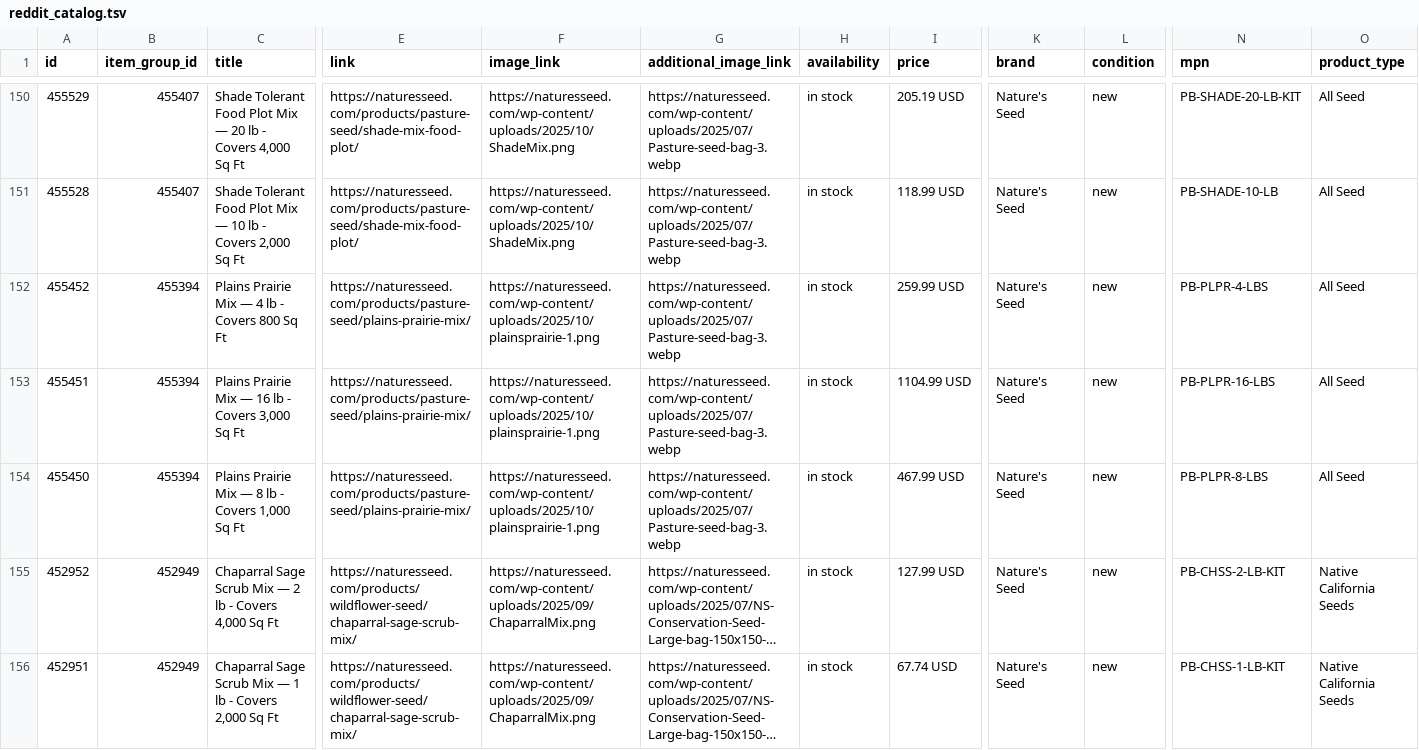
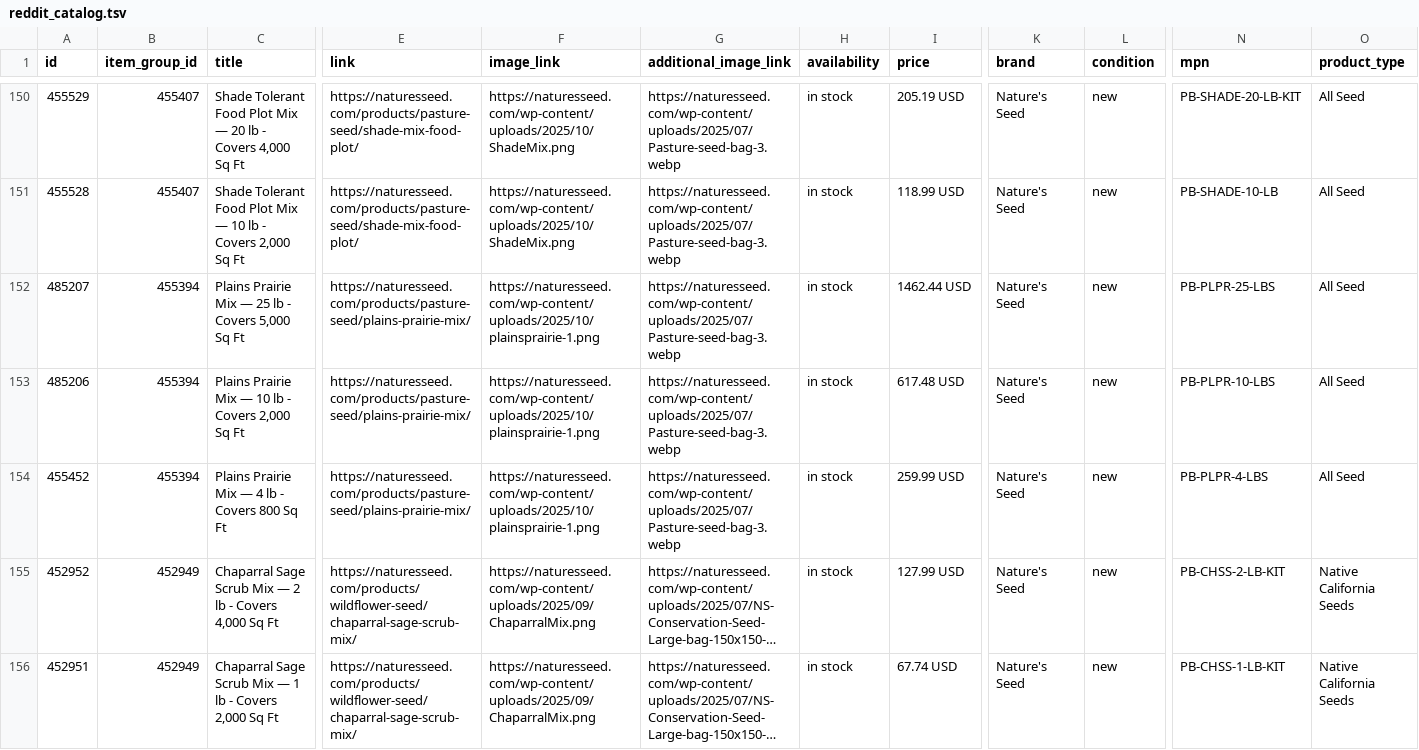
Before and after one commit to GabeNaturesSeed/nature-seed-data, a TSV file: docs/reddit-catalog/reddit_catalog.tsv, drawn as a sheet; only a part is shown, gaps mark what is left out; long unchanged cells end in …; removed rows and columns are numbered as before the commit, all else as after; rows hold the shown columns only; the diff names each change by its address in the sheet, - before the commit and + after, or states it on an @@ line.

```diff
--- a/docs/reddit-catalog/reddit_catalog.tsv
+++ b/docs/reddit-catalog/reddit_catalog.tsv
+row 152: 485207 | 455394 | Plains Prairie Mix — 25 lb - Covers 5,000 Sq Ft | https://naturesseed.com/products/pasture-seed/plains-prairie-mix/ | https://naturesseed.com/wp-content/uploads/2025/10/plainsprairie-1.png | https://naturesseed.com/wp-content/uploads/2025/07/Pasture-seed-bag-3.webp | in stock | 1462.44 USD | Nature's Seed | new | PB-PLPR-25-LBS | All Seed
+row 153: 485206 | 455394 | Plains Prairie Mix — 10 lb - Covers 2,000 Sq Ft | https://naturesseed.com/products/pasture-seed/plains-prairie-mix/ | https://naturesseed.com/wp-content/uploads/2025/10/plainsprairie-1.png | https://naturesseed.com/wp-content/uploads/2025/07/Pasture-seed-bag-3.webp | in stock | 617.48 USD | Nature's Seed | new | PB-PLPR-10-LBS | All Seed
-row 153: 455451 | 455394 | Plains Prairie Mix — 16 lb - Covers 3,000 Sq Ft | https://naturesseed.com/products/pasture-seed/plains-prairie-mix/ | https://naturesseed.com/wp-content/uploads/2025/10/plainsprairie-1.png | https://naturesseed.com/wp-content/uploads/2025/07/Pasture-seed-bag-3.webp | in stock | 1104.99 USD | Nature's Seed | new | PB-PLPR-16-LBS | All Seed
-row 154: 455450 | 455394 | Plains Prairie Mix — 8 lb - Covers 1,000 Sq Ft | https://naturesseed.com/products/pasture-seed/plains-prairie-mix/ | https://naturesseed.com/wp-content/uploads/2025/10/plainsprairie-1.png | https://naturesseed.com/wp-content/uploads/2025/07/Pasture-seed-bag-3.webp | in stock | 467.99 USD | Nature's Seed | new | PB-PLPR-8-LBS | All Seed
```
Also changed, not shown: 1 other file.
